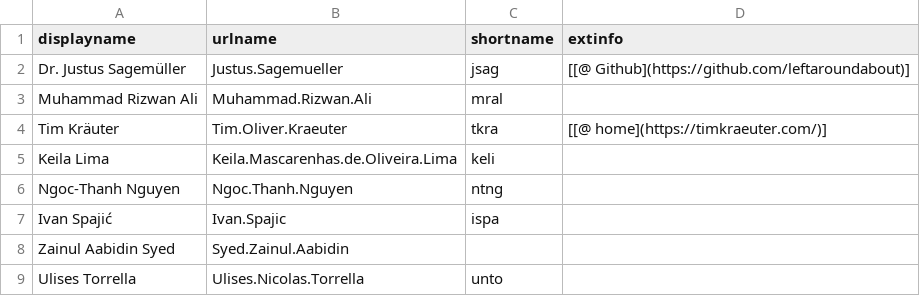
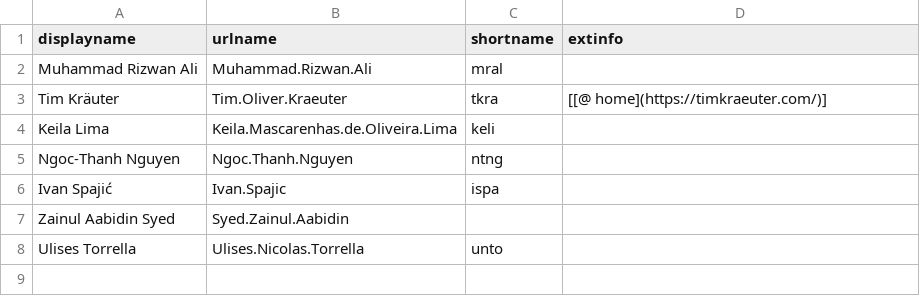
Before and after one commit to selabhvl/selabhvl.github.io, a CSV file: docs/_data/stips.csv, drawn as a sheet.

```diff
--- a/docs/_data/stips.csv
+++ b/docs/_data/stips.csv
@@ -1,3 +1,2 @@
 displayname,urlname,shortname,extinfo
-Dr. Justus Sagemüller,Justus.Sagemueller,jsag,[[@ Github](https://github.com/leftaroundabout)]
 Muhammad Rizwan Ali,Muhammad.Rizwan.Ali,mral,
```
Also changed, not shown: 2 other files.
